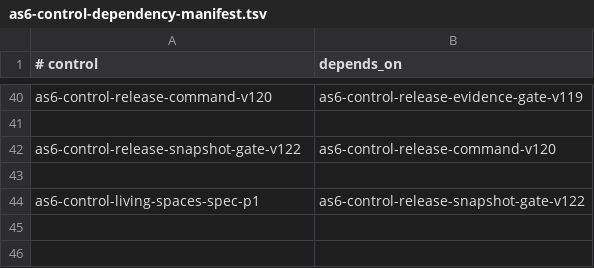
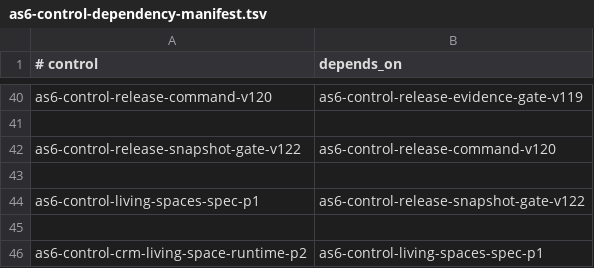
Before and after one commit to sirius11101969/ai-platform, a TSV file: ops/registry/as6-control-dependency-manifest.tsv, drawn as a sheet; only a part is shown, gaps mark what is left out; the diff names each change by its address in the sheet, - before the commit and + after, or states it on an @@ line.

Commit message:
feat: add CRM living space runtime p2

```diff
--- a/ops/registry/as6-control-dependency-manifest.tsv
+++ b/ops/registry/as6-control-dependency-manifest.tsv
+row 45: (empty)
+row 46: as6-control-crm-living-space-runtime-p2 | as6-control-living-spaces-spec-p1
```
Also changed, not shown: 13 other files.
